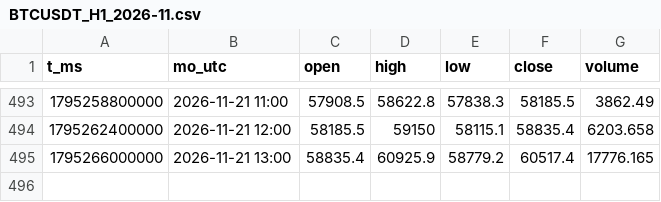
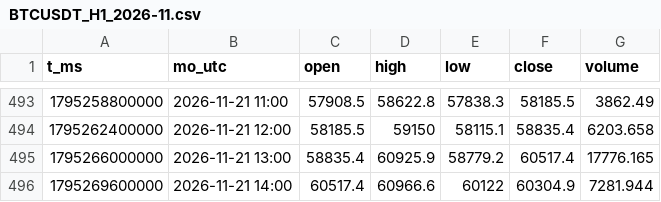
Before and after one commit to moontcm2/moon-nen, a CSV file: nen/H1/BTCUSDT_H1_2026-11.csv, drawn as a sheet; only a part is shown, gaps mark what is left out.

```diff
--- a/nen/H1/BTCUSDT_H1_2026-11.csv
+++ b/nen/H1/BTCUSDT_H1_2026-11.csv
@@ -495 +495,2 @@ t_ms,mo_utc,open,high,low,close,volume
 1795266000000,2026-11-21 13:00,58835.4,60925.9,58779.2,60517.4,17776.165
+1795269600000,2026-11-21 14:00,60517.4,60966.6,60122,60304.9,7281.944
```
Also changed, not shown: 1 other file.
